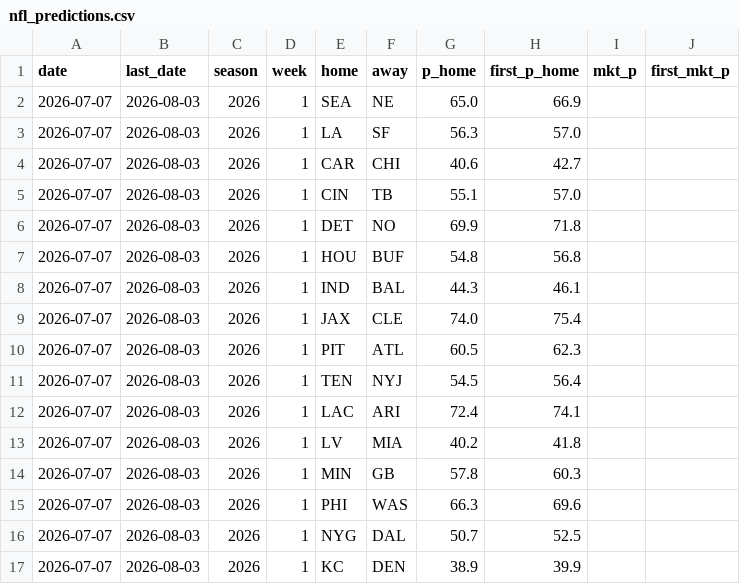
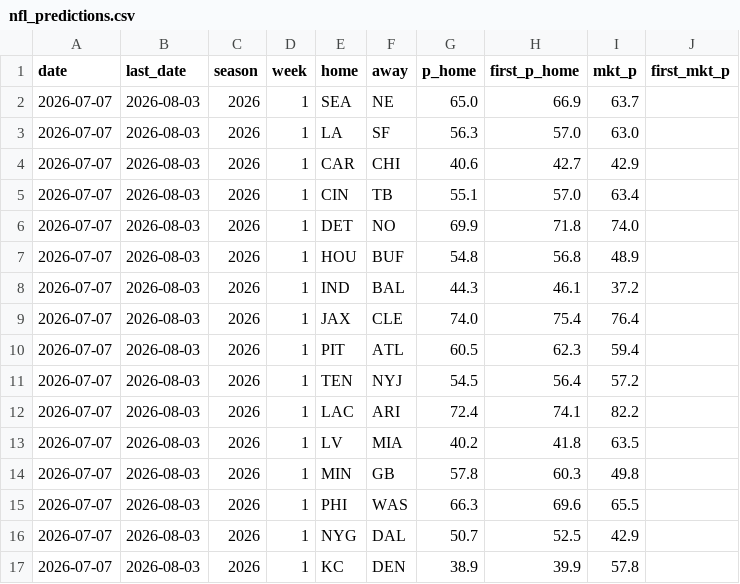
Before and after one commit to CheeseDagg/NFLTool, a CSV file: data/nfl_predictions.csv, drawn as a sheet.

```diff
--- a/data/nfl_predictions.csv
+++ b/data/nfl_predictions.csv
@@ -1,17 +1,17 @@
 date,last_date,season,week,home,away,p_home,first_p_home,mkt_p,first_mkt_p
-2026-07-07,2026-08-03,2026,1,SEA,NE,65.0,66.9,,
-2026-07-07,2026-08-03,2026,1,LA,SF,56.3,57.0,,
-2026-07-07,2026-08-03,2026,1,CAR,CHI,40.6,42.7,,
-2026-07-07,2026-08-03,2026,1,CIN,TB,55.1,57.0,,
-2026-07-07,2026-08-03,2026,1,DET,NO,69.9,71.8,,
-2026-07-07,2026-08-03,2026,1,HOU,BUF,54.8,56.8,,
-2026-07-07,2026-08-03,2026,1,IND,BAL,44.3,46.1,,
-2026-07-07,2026-08-03,2026,1,JAX,CLE,74.0,75.4,,
-2026-07-07,2026-08-03,2026,1,PIT,ATL,60.5,62.3,,
-2026-07-07,2026-08-03,2026,1,TEN,NYJ,54.5,56.4,,
-2026-07-07,2026-08-03,2026,1,LAC,ARI,72.4,74.1,,
-2026-07-07,2026-08-03,2026,1,LV,MIA,40.2,41.8,,
-2026-07-07,2026-08-03,2026,1,MIN,GB,57.8,60.3,,
-2026-07-07,2026-08-03,2026,1,PHI,WAS,66.3,69.6,,
-2026-07-07,2026-08-03,2026,1,NYG,DAL,50.7,52.5,,
-2026-07-07,2026-08-03,2026,1,KC,DEN,38.9,39.9,,
+2026-07-07,2026-08-03,2026,1,SEA,NE,65.0,66.9,63.7,
+2026-07-07,2026-08-03,2026,1,LA,SF,56.3,57.0,63.0,
+2026-07-07,2026-08-03,2026,1,CAR,CHI,40.6,42.7,42.9,
+2026-07-07,2026-08-03,2026,1,CIN,TB,55.1,57.0,63.4,
+2026-07-07,2026-08-03,2026,1,DET,NO,69.9,71.8,74.0,
+2026-07-07,2026-08-03,2026,1,HOU,BUF,54.8,56.8,48.9,
+2026-07-07,2026-08-03,2026,1,IND,BAL,44.3,46.1,37.2,
+2026-07-07,2026-08-03,2026,1,JAX,CLE,74.0,75.4,76.4,
+2026-07-07,2026-08-03,2026,1,PIT,ATL,60.5,62.3,59.4,
+2026-07-07,2026-08-03,2026,1,TEN,NYJ,54.5,56.4,57.2,
+2026-07-07,2026-08-03,2026,1,LAC,ARI,72.4,74.1,82.2,
+2026-07-07,2026-08-03,2026,1,LV,MIA,40.2,41.8,63.5,
+2026-07-07,2026-08-03,2026,1,MIN,GB,57.8,60.3,49.8,
+2026-07-07,2026-08-03,2026,1,PHI,WAS,66.3,69.6,65.5,
+2026-07-07,2026-08-03,2026,1,NYG,DAL,50.7,52.5,42.9,
+2026-07-07,2026-08-03,2026,1,KC,DEN,38.9,39.9,57.8,
```
Also changed, not shown: 1 other file.
